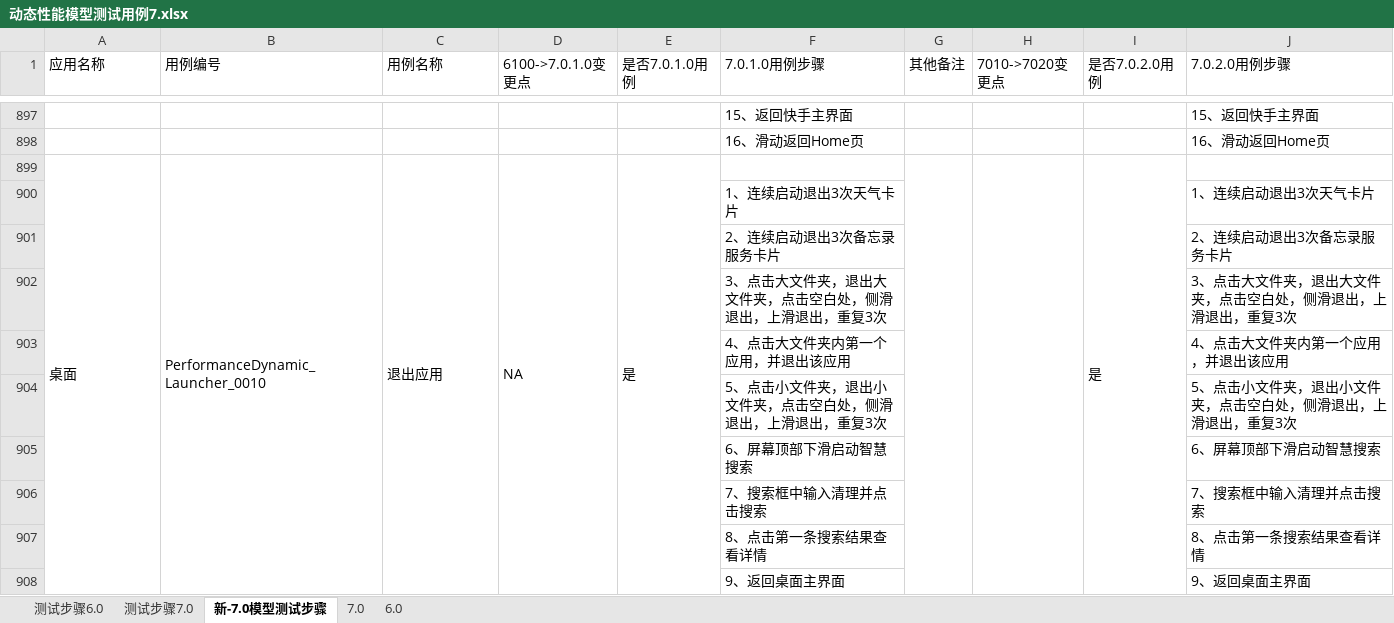
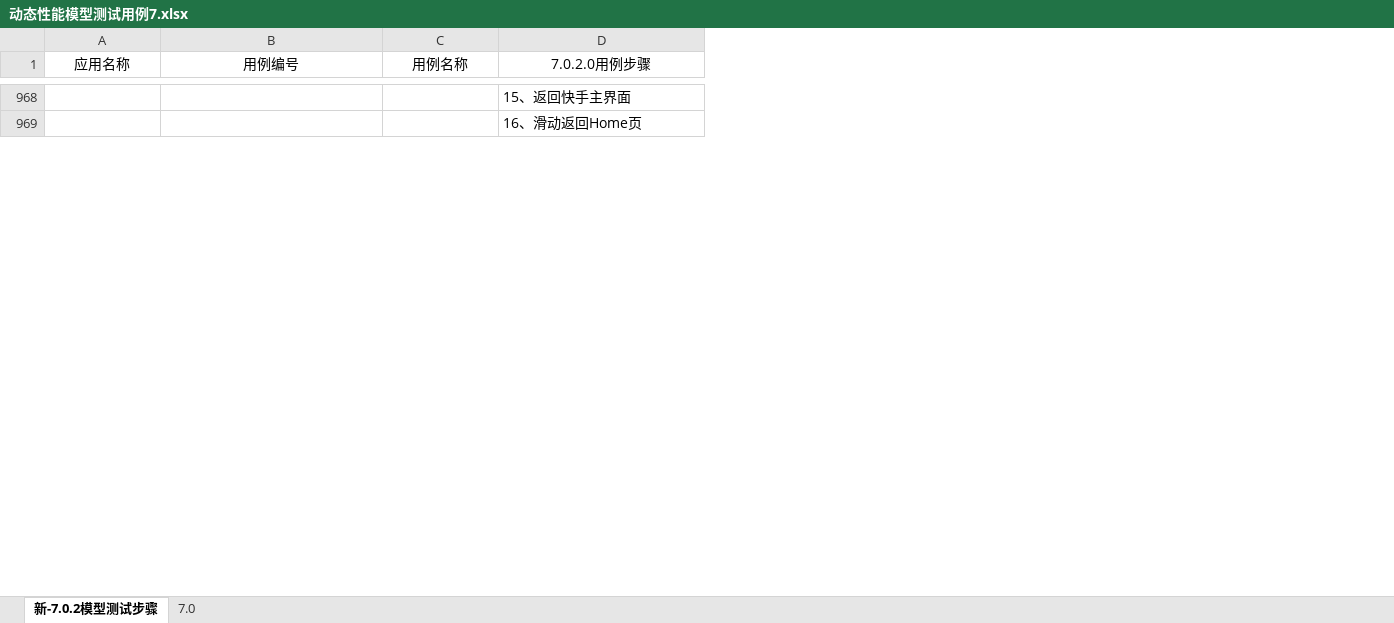
Before and after one commit to clover233/SeaOfStars7i, an Excel workbook: 动态性能模型测试用例7.xlsx, sheet 新-7.0.2模型测试步骤, drawn as a sheet; only a part is shown, gaps mark what is left out; values as stored, in another font and other column widths than the file's, no borders; removed rows and columns are numbered as before the commit, all else as after; the diff covers the shown part only; the diff names each change by its address in the sheet, - before the commit and + after, or states it on an @@ line.

```diff
--- a/动态性能模型测试用例7.xlsx (sheet 新-7.0.2模型测试步骤)
+++ b/动态性能模型测试用例7.xlsx (sheet 新-7.0.2模型测试步骤)
-sheet tab: 新-7.0模型测试步骤
+sheet tab: 新-7.0.2模型测试步骤
-sheet tab: 测试步骤6.0
-sheet tab: 测试步骤7.0
-sheet tab: 6.0
-column D (6100->7.0.1.0变更点), empty
-column E (是否7.0.1.0用例), empty
-column F (7.0.1.0用例步骤), rows 897-898: 15、返回快手主界面 | 16、滑动返回Home页
-column G (其他备注), empty
-column H (7010->7020变更点), empty
-column I (是否7.0.2.0用例), empty
-A1:C1 alignment: left
+A1:C1 alignment: center
-D1 alignment: left
+D1 alignment: center
-row 899: 桌面 | PerformanceDynamic_Launcher_0010 | 退出应用 | NA | 是 |  |  |  | 是
-row 900:  |  |  |  |  | 1、连续启动退出3次天气卡片 |  |  |  | 1、连续启动退出3次天气卡片
-row 901:  |  |  |  |  | 2、连续启动退出3次备忘录服务卡片 |  |  |  | 2、连续启动退出3次备忘录服务卡片
-row 902:  |  |  |  |  | 3、点击大文件夹，退出大文件夹，点击空白处，侧滑退出，上滑退出，重复3次 |  |  |  | 3、点击大文件夹，退出大文件夹，点击空白处，侧滑退出，上滑退出，重复3次
-row 903:  |  |  |  |  | 4、点击大文件夹内第一个应用，并退出该应用 |  |  |  | 4、点击大文件夹内第一个应用，并退出该应用
-row 904:  |  |  |  |  | 5、点击小文件夹，退出小文件夹，点击空白处，侧滑退出，上滑退出，重复3次 |  |  |  | 5、点击小文件夹，退出小文件夹，点击空白处，侧滑退出，上滑退出，重复3次
-row 905:  |  |  |  |  | 6、屏幕顶部下滑启动智慧搜索 |  |  |  | 6、屏幕顶部下滑启动智慧搜索
-row 906:  |  |  |  |  | 7、搜索框中输入清理并点击搜索 |  |  |  | 7、搜索框中输入清理并点击搜索
-row 907:  |  |  |  |  | 8、点击第一条搜索结果查看详情 |  |  |  | 8、点击第一条搜索结果查看详情
-row 908:  |  |  |  |  | 9、返回桌面主界面 |  |  |  | 9、返回桌面主界面
```
Also changed, not shown: 10 added rows, 255 removed rows, 263 moved rows, 24 hidden or unhidden rows, 50 edited cells and cell formats elsewhere in this sheet, hidden cells.
